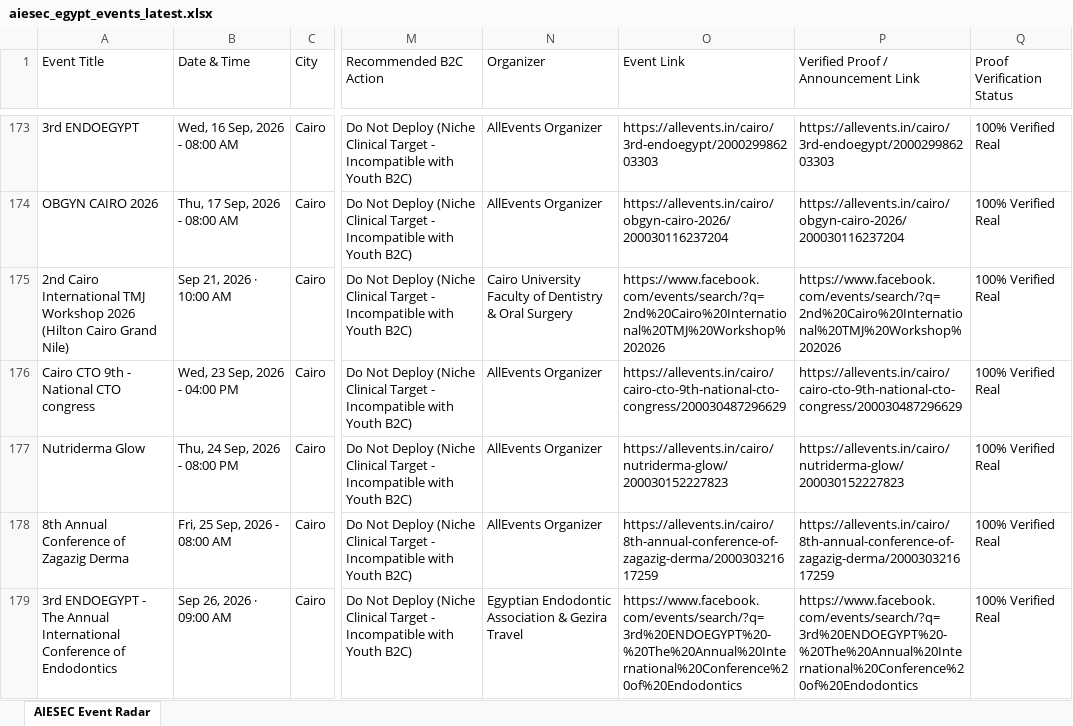
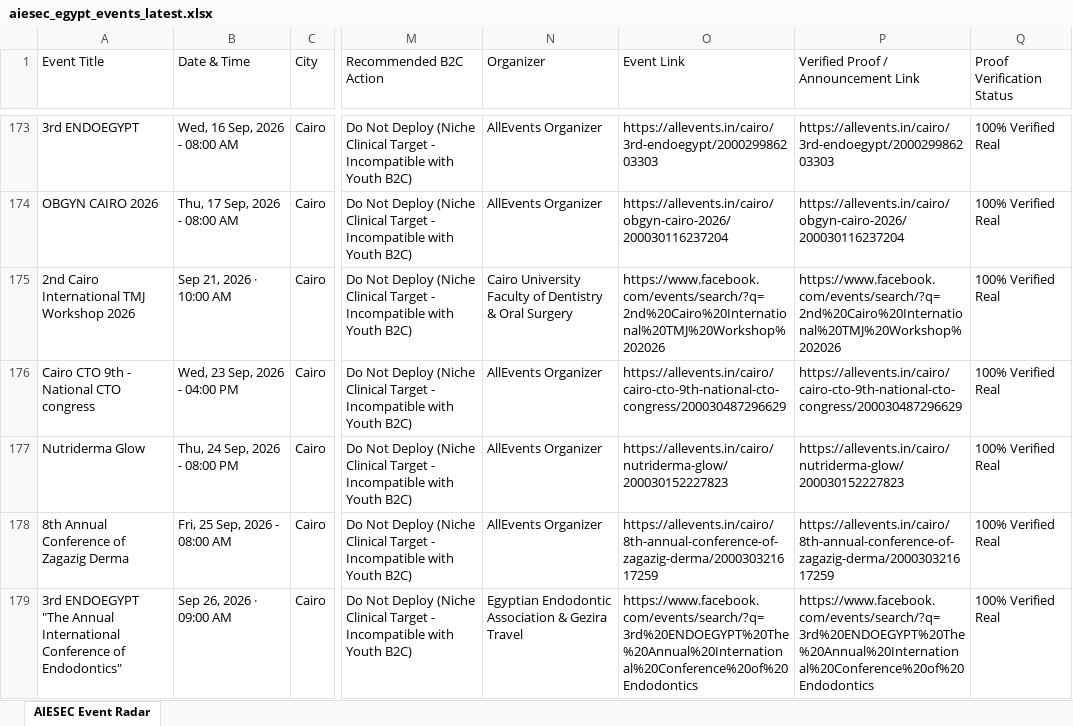
Before and after one commit to abdelrahmanmotazz/aiesec-event-radar, an Excel workbook: data/aiesec_egypt_events_latest.xlsx, sheet AIESEC Event Radar, drawn as a sheet; only a part is shown, gaps mark what is left out; values as stored, in another font and other column widths than the file's, no borders; the diff covers the shown part only; the diff names each change by its address in the sheet, - before the commit and + after, or states it on an @@ line.

Commit message:
feat(social): calibrate facebook event titles to match official event pages exactly

```diff
--- a/data/aiesec_egypt_events_latest.xlsx (sheet AIESEC Event Radar)
+++ b/data/aiesec_egypt_events_latest.xlsx (sheet AIESEC Event Radar)
-A175 (Event Title): …Workshop 2026 (Hilton Cairo Grand Nile)
+A175 (Event Title): …Workshop 2026
-A179 (Event Title): 3rd ENDOEGYPT - The Annual International Conference of Endodontics
+A179 (Event Title): 3rd ENDOEGYPT "The Annual International Conference of Endodontics"
-O179 (Event Link): https://www.facebook.com/events/search/?q=3rd%20ENDOEGYPT%20-%20The%20Annual%20International%20Conference%20of%20Endodontics
+O179 (Event Link): https://www.facebook.com/events/search/?q=3rd%20ENDOEGYPT%20The%20Annual%20International%20Conference%20of%20Endodontics
-P179: https://www.facebook.com/events/search/?q=3rd%20ENDOEGYPT%20-%20The%20Annual%20International%20Conference%20of%20Endodontics
+P179: https://www.facebook.com/events/search/?q=3rd%20ENDOEGYPT%20The%20Annual%20International%20Conference%20of%20Endodontics
```
Also changed, not shown: 53 edited cells elsewhere in this sheet, 8 other files.
